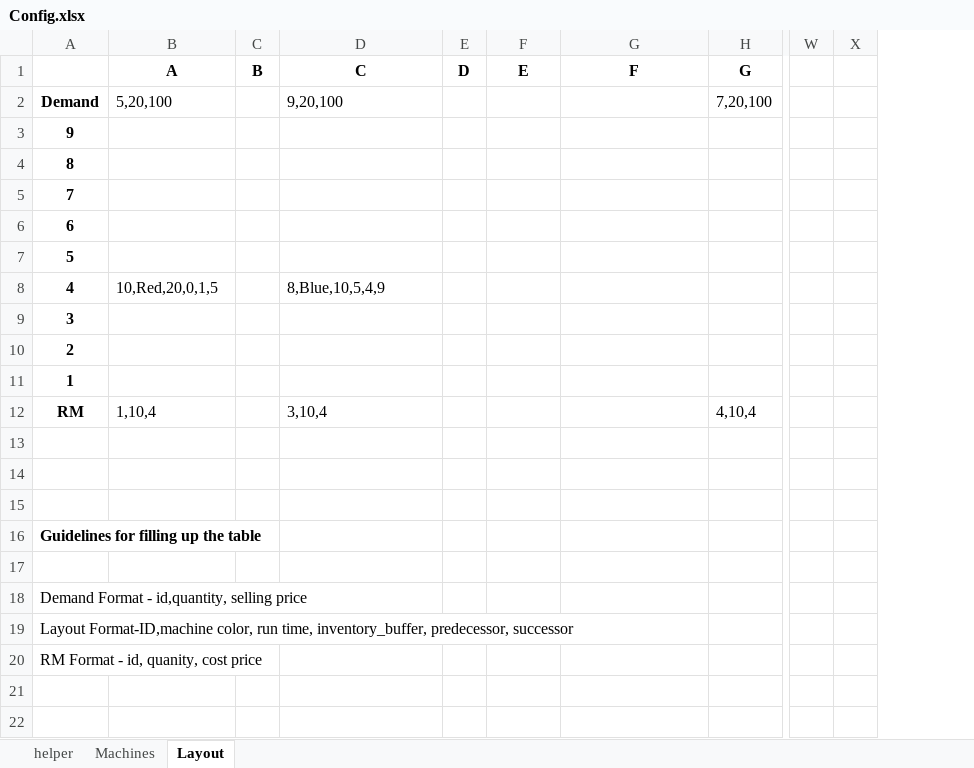
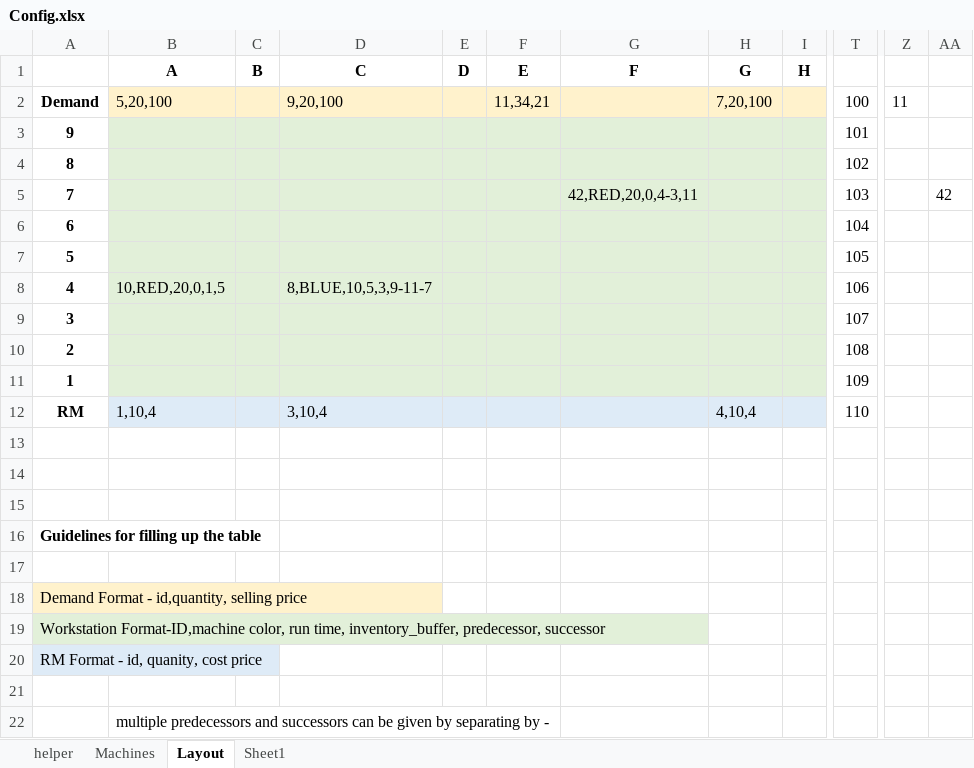
Before and after one commit to roshanm0903/GoldrattSimulator, an Excel workbook: Config.xlsx, sheet Layout, drawn as a sheet; only a part is shown, gaps mark what is left out; values as stored, in another font and other column widths than the file's, no borders; conditional formats not drawn; removed rows and columns are numbered as before the commit, all else as after; rows hold the shown columns only; the diff names each change by its address in the sheet, - before the commit and + after, or states it on an @@ line.

```diff
--- a/Config.xlsx (sheet Layout)
+++ b/Config.xlsx (sheet Layout)
+sheet tab: Sheet1
+column I (H), empty
+column T, rows 2-12: 100 | 101 | 102 | 103 | 104 | 105 | 106 | 107 | 108 | 109 | 110
-column W, empty
-column X, empty
+column Z, row 2: 11
+column AA, row 5: 42
-B2:H2 fill: none
+B2:H2 fill: #FFF2CC
-F2 (E): (empty)
+F2 (E): 11,34,21
-B3:H11 fill: none
+B3:H11 fill: #E2F0D9
-G5 (F): (empty)
+G5 (F): 42,RED,20,0,4-3,11
-B8 (A): 10,Red,20,0,1,5
+B8 (A): 10,RED,20,0,1,5
-D8 (C): 8,Blue,10,5,4,9
+D8 (C): 8,BLUE,10,5,3,9-11-7
-B12:H12 fill: none
+B12:H12 fill: #DEEBF7
-A18 fill: none
+A18 fill: #FFF2CC
-A19: Layout Format-ID,machine color,…
+A19: Workstation Format-ID,machine color,…
-A19 fill: none
+A19 fill: #E2F0D9
-A20 fill: none
+A20 fill: #DEEBF7
+row 21: (empty)
+row 22:  | multiple predecessors and successors can be given by separating by -
```
Also changed, not shown: sheet helper, formulas that keep their value, 1 other file.
